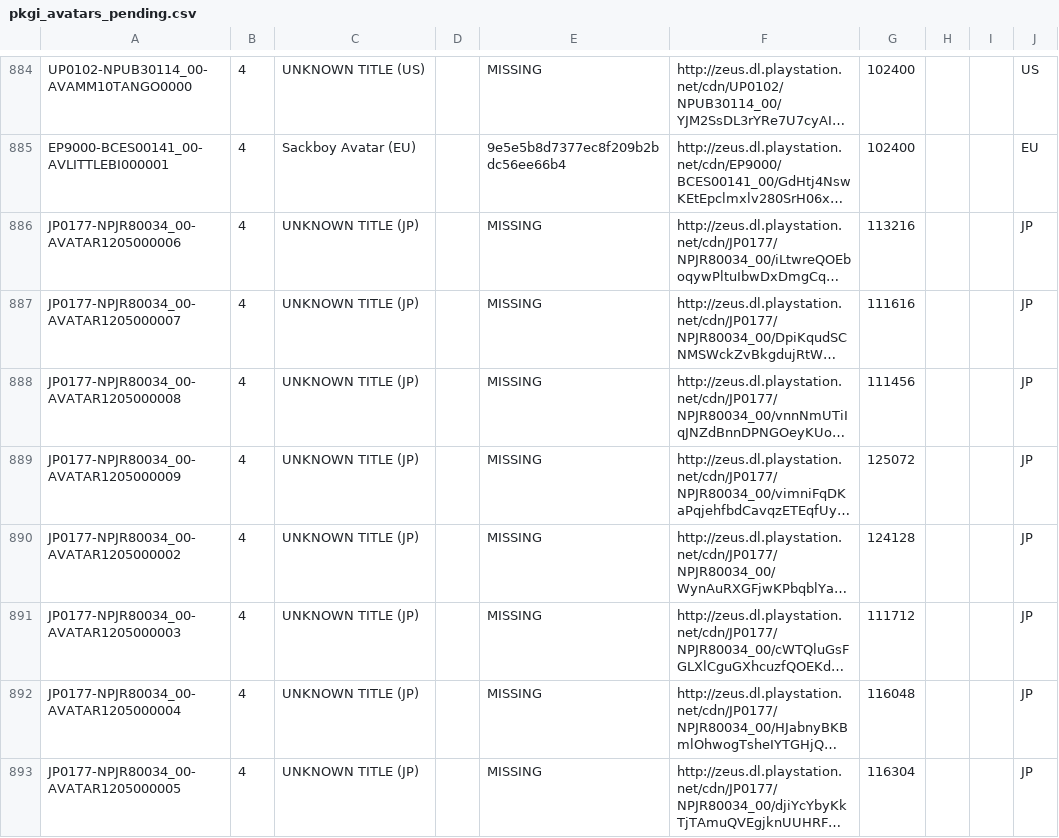
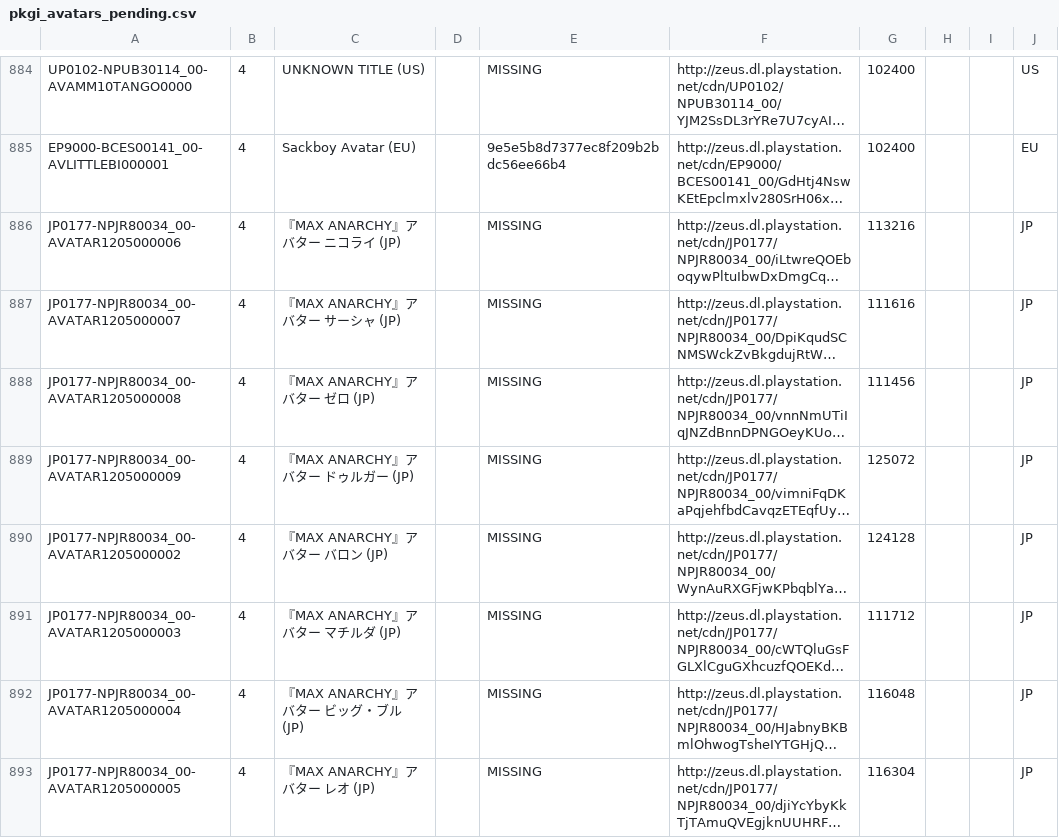
Before and after one commit to jy95/pkgi-ps3-nopaystation, a CSV file: output/pkgi_avatars_pending.csv, drawn as a sheet; only a part is shown, gaps mark what is left out; long unchanged cells end in …; the diff covers the shown part only; the diff names each change by its address in the sheet, - before the commit and + after, or states it on an @@ line.

```diff
--- a/output/pkgi_avatars_pending.csv
+++ b/output/pkgi_avatars_pending.csv
-C886: UNKNOWN TITLE (JP)
+C886: 『MAX ANARCHY』アバター ニコライ (JP)
-C887: UNKNOWN TITLE (JP)
+C887: 『MAX ANARCHY』アバター サーシャ (JP)
-C888: UNKNOWN TITLE (JP)
+C888: 『MAX ANARCHY』アバター ゼロ (JP)
-C889: UNKNOWN TITLE (JP)
+C889: 『MAX ANARCHY』アバター ドゥルガー (JP)
-C890: UNKNOWN TITLE (JP)
+C890: 『MAX ANARCHY』アバター バロン (JP)
-C891: UNKNOWN TITLE (JP)
+C891: 『MAX ANARCHY』アバター マチルダ (JP)
-C892: UNKNOWN TITLE (JP)
+C892: 『MAX ANARCHY』アバター ビッグ・ブル (JP)
-C893: UNKNOWN TITLE (JP)
+C893: 『MAX ANARCHY』アバター レオ (JP)
```
Also changed, not shown: 5 added rows and 10 edited cells elsewhere in this file, input/pending_PS3_AVATARS.tsv, input/pending_PS3_GAMES.tsv, 6 other files.
